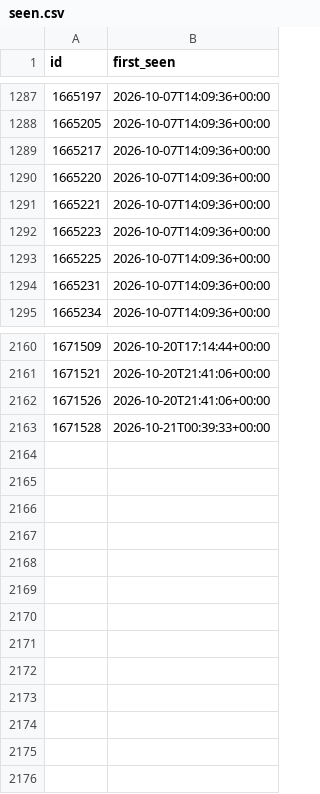
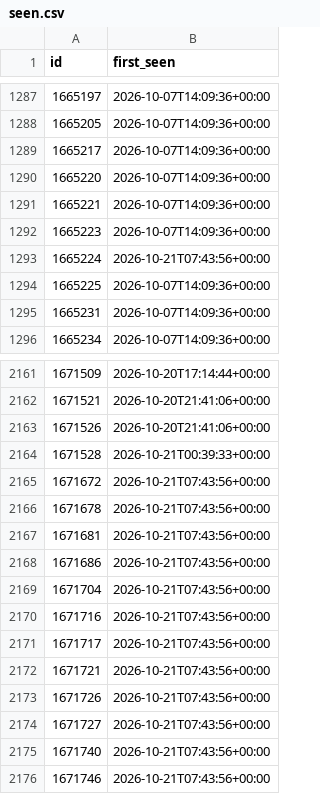
Before and after one commit to gustspetersons/cvlv-feed, a CSV file: seen.csv, drawn as a sheet; only a part is shown, gaps mark what is left out; the diff names each change by its address in the sheet, - before the commit and + after, or states it on an @@ line.

```diff
--- a/seen.csv
+++ b/seen.csv
+row 1293: 1665224 | 2026-10-21T07:43:56+00:00
+row 2165: 1671672 | 2026-10-21T07:43:56+00:00
+row 2166: 1671678 | 2026-10-21T07:43:56+00:00
+row 2167: 1671681 | 2026-10-21T07:43:56+00:00
+row 2168: 1671686 | 2026-10-21T07:43:56+00:00
+row 2169: 1671704 | 2026-10-21T07:43:56+00:00
+row 2170: 1671716 | 2026-10-21T07:43:56+00:00
+row 2171: 1671717 | 2026-10-21T07:43:56+00:00
+row 2172: 1671721 | 2026-10-21T07:43:56+00:00
+row 2173: 1671726 | 2026-10-21T07:43:56+00:00
+row 2174: 1671727 | 2026-10-21T07:43:56+00:00
+row 2175: 1671740 | 2026-10-21T07:43:56+00:00
+row 2176: 1671746 | 2026-10-21T07:43:56+00:00
```
Also changed, not shown: 2 other files.
